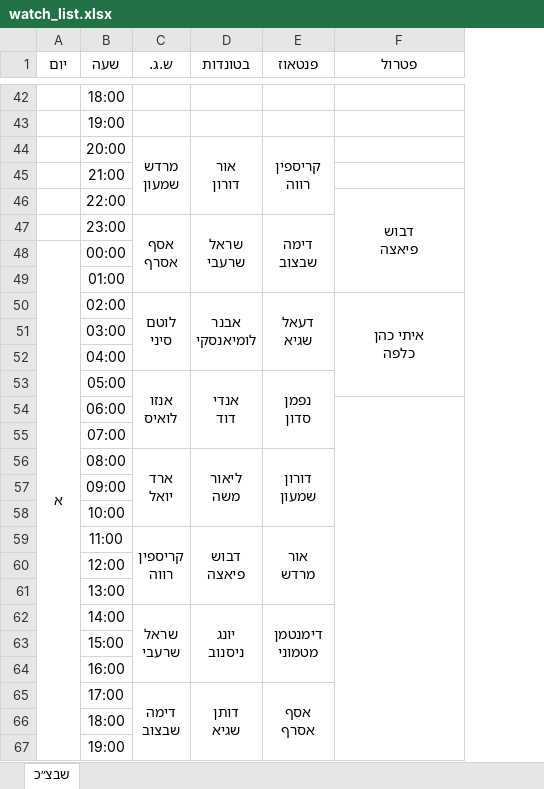
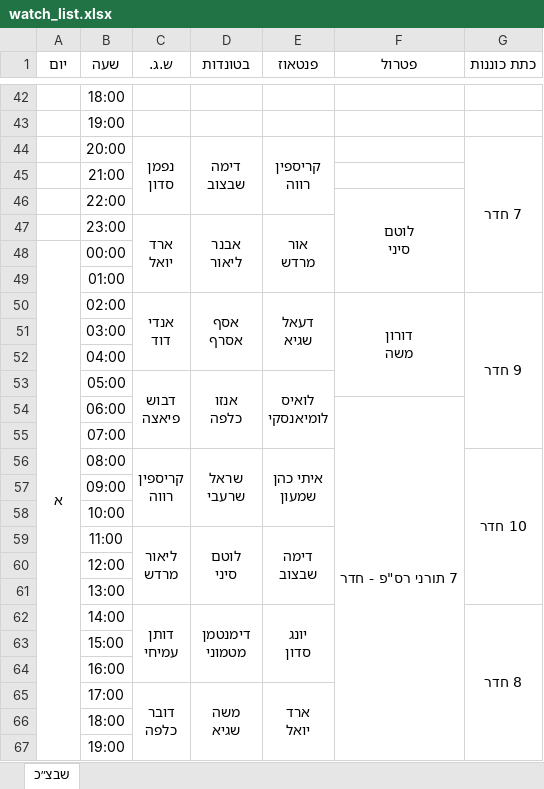
Before and after one commit to andybenichou/meshavsek, an Excel workbook: watch_list.xlsx, sheet שבצ״כ, drawn as a sheet; only a part is shown, gaps mark what is left out; values as stored, in another font and other column widths than the file's, no borders; removed rows and columns are numbered as before the commit, all else as after; ↵ is a line break in a cell; the diff covers the shown part only; the diff names each change by its address in the sheet, - before the commit and + after, or states it on an @@ line.

```diff
--- a/watch_list.xlsx (sheet שבצ״כ)
+++ b/watch_list.xlsx (sheet שבצ״כ)
+column G (כתת כוננות), row 44: 7 חדר
-C44 (ש.ג.): מרדש ↵ שמעון
+C44 (ש.ג.): נפמן ↵ סדון
-D44 (בטונדות): אור ↵ דורון
+D44 (בטונדות): דימה ↵ שבצוב
-F46 (פטרול): דבוש ↵ פיאצה
+F46 (פטרול): לוטם ↵ סיני
-row 47:  | 23:00 | אסף ↵ אסרף | שראל ↵ שרעבי | דימה ↵ שבצוב
+row 47:  | 23:00 | ארד ↵ יואל | אבנר ↵ ליאור | אור ↵ מרדש
-row 50:  | 02:00 | לוטם ↵ סיני | אבנר ↵ לומיאנסקי | דעאל ↵ שגיא | איתי כהן ↵ כלפה
+row 50:  | 02:00 | אנדי ↵ דוד | אסף ↵ אסרף | דעאל ↵ שגיא | דורון ↵ משה | 9 חדר
-row 53:  | 05:00 | אנזו ↵ לואיס | אנדי ↵ דוד | נפמן ↵ סדון
-row 54:  | 06:00
+row 53:  | 05:00 | דבוש ↵ פיאצה | אנזו ↵ כלפה | לואיס ↵ לומיאנסקי
+row 54:  | 06:00 |  |  |  | 7 תורני רס"פ - חדר
-row 56:  | 08:00 | ארד ↵ יואל | ליאור ↵ משה | דורון ↵ שמעון
+row 56:  | 08:00 | קריספין ↵ רווה | שראל ↵ שרעבי | איתי כהן ↵ שמעון |  | 10 חדר
-row 59:  | 11:00 | קריספין ↵ רווה | דבוש ↵ פיאצה | אור ↵ מרדש
+row 59:  | 11:00 | ליאור ↵ מרדש | לוטם ↵ סיני | דימה ↵ שבצוב
-row 62:  | 14:00 | שראל ↵ שרעבי | יונג ↵ ניסנוב | דימנטמן ↵ מטמוני
+row 62:  | 14:00 | דותן ↵ עמיחי | דימנטמן ↵ מטמוני | יונג ↵ סדון |  | 8 חדר
-row 65:  | 17:00 | דימה ↵ שבצוב | דותן ↵ שגיא | אסף ↵ אסרף
+row 65:  | 17:00 | דובר ↵ כלפה | משה ↵ שגיא | ארד ↵ יואל
```
Also changed, not shown: 15 added rows, 15 removed rows and 5 edited cells elsewhere in this sheet, שבצ״ק.xlsx, 7 other files.
